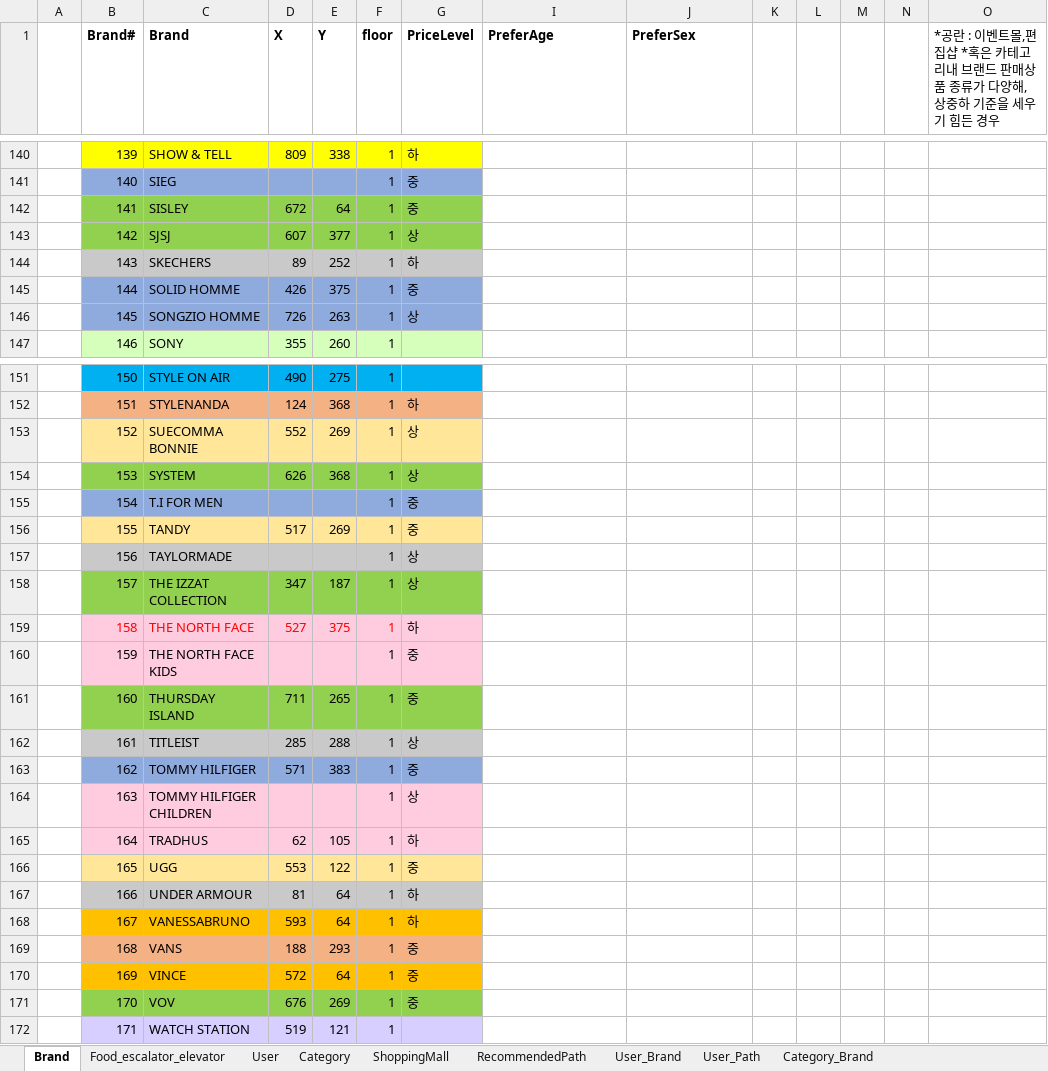
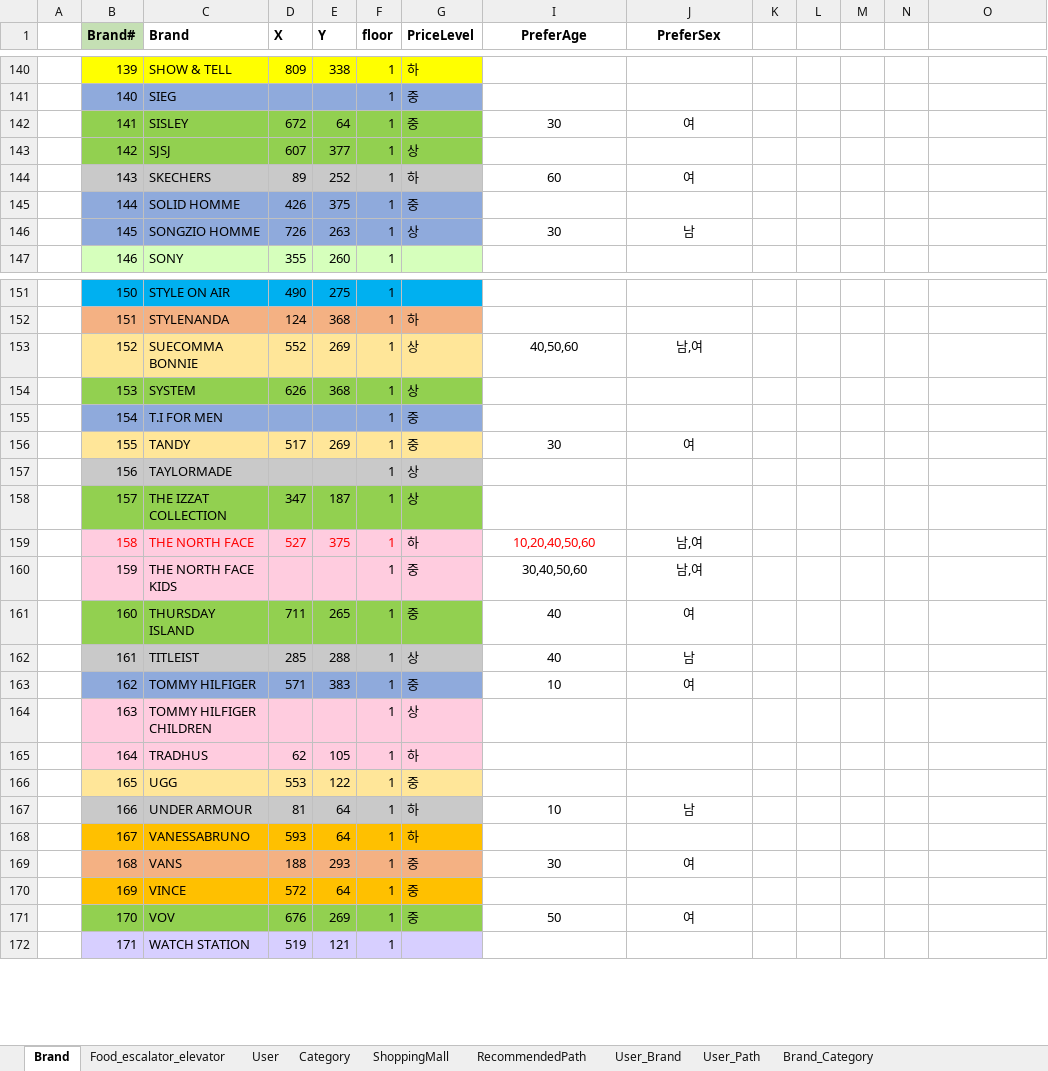
Before and after one commit to majung2/pumasi, an Excel workbook: DB table design.xlsx, sheet Brand, drawn as a sheet; only a part is shown, gaps mark what is left out; values as stored, in another font and other column widths than the file's, no borders; the diff covers the shown part only; the diff names each change by its address in the sheet, - before the commit and + after, or states it on an @@ line.

Commit message:
Update DB table design.xlsx

```diff
--- a/DB table design.xlsx (sheet Brand)
+++ b/DB table design.xlsx (sheet Brand)
-sheet tab: Category_Brand
+sheet tab: Brand_Category
-B1 fill: none
+B1 fill: #C5E0B4
-I1:J1 alignment: left
+I1:J1 alignment: center
-O1: *공란 : 이벤트몰,편집샵 *혹은 카테고리내 브랜드 판매상품 종류가 다양해, 상중하 기준을 세우기 힘든 경우
+O1: (empty)
-I142 (PreferAge): (empty)
+I142 (PreferAge): 30
-J142 (PreferSex): (empty)
+J142 (PreferSex): 여
-I144 (PreferAge): (empty)
+I144 (PreferAge): 60
-J144 (PreferSex): (empty)
+J144 (PreferSex): 여
-I146 (PreferAge): (empty)
+I146 (PreferAge): 30
-J146 (PreferSex): (empty)
+J146 (PreferSex): 남
-I153 (PreferAge): (empty)
+I153 (PreferAge): 40,50,60
-J153 (PreferSex): (empty)
+J153 (PreferSex): 남,여
-I156 (PreferAge): (empty)
+I156 (PreferAge): 30
-J156 (PreferSex): (empty)
+J156 (PreferSex): 여
-I159 (PreferAge): (empty)
+I159 (PreferAge): 10,20,40,50,60
-J159:J160 (PreferSex): (empty)
+J159:J160 (PreferSex): 남,여
-I160 (PreferAge): (empty)
+I160 (PreferAge): 30,40,50,60
-I161:I162 (PreferAge): (empty)
+I161:I162 (PreferAge): 40
-J161 (PreferSex): (empty)
+J161 (PreferSex): 여
-J162 (PreferSex): (empty)
+J162 (PreferSex): 남
-I163 (PreferAge): (empty)
+I163 (PreferAge): 10
-J163 (PreferSex): (empty)
+J163 (PreferSex): 여
-I167 (PreferAge): (empty)
+I167 (PreferAge): 10
-J167 (PreferSex): (empty)
+J167 (PreferSex): 남
-I169 (PreferAge): (empty)
+I169 (PreferAge): 30
-J169 (PreferSex): (empty)
+J169 (PreferSex): 여
-I171 (PreferAge): (empty)
+I171 (PreferAge): 50
-J171 (PreferSex): (empty)
+J171 (PreferSex): 여
```
Also changed, not shown: 104 edited cells elsewhere in this sheet, sheet Path_Brand, sheet ShoppingMall_Category, sheet RecommendedPath, sheet User_Path, sheet User_Brand, sheet Cathegory_FoodEscalatorElevator, 5 more sheets.
